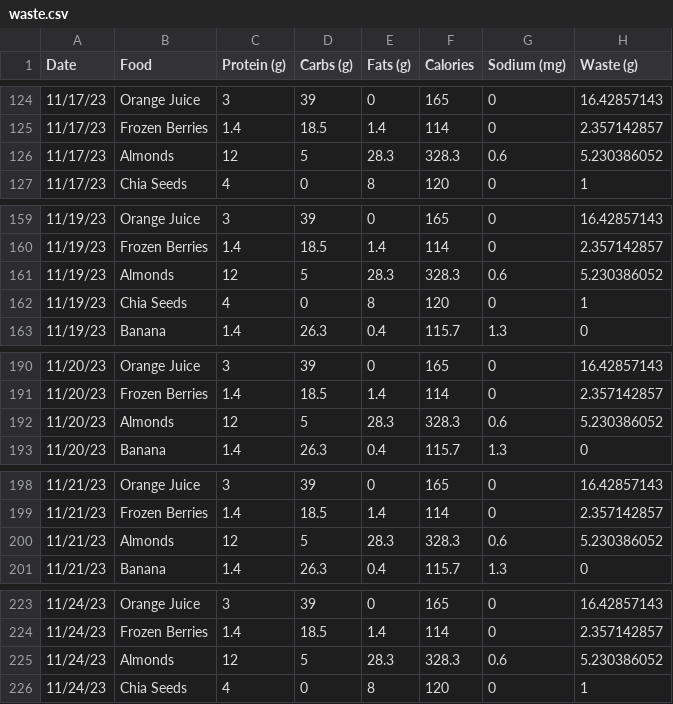
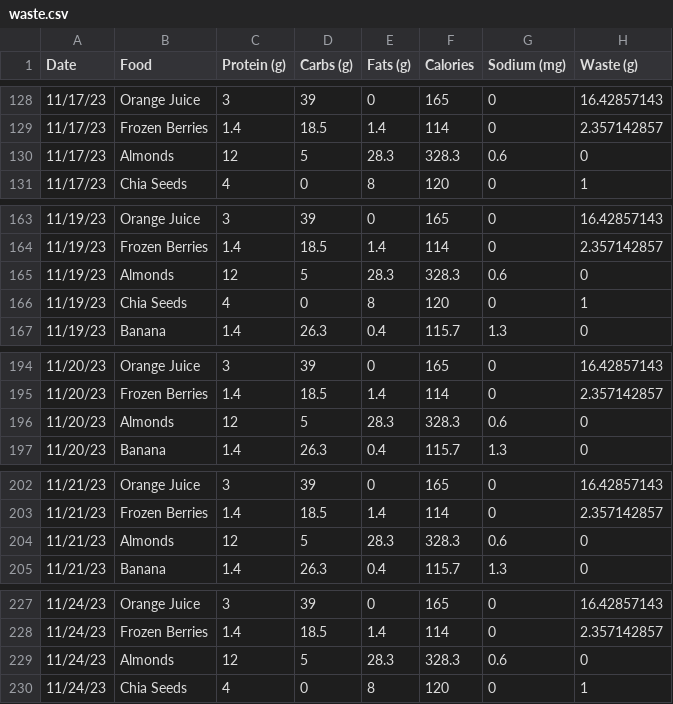
Before and after one commit to brady131313/capstone_final_project, a CSV file: data/waste.csv, drawn as a sheet; only a part is shown, gaps mark what is left out; the diff covers the shown part only.

Commit message:
waste over time chart

```diff
--- a/data/waste.csv
+++ b/data/waste.csv
@@ -125,3 +129,3 @@ Date,Food,Protein (g),Carbs (g),Fats (g),Calories,Sodium (mg),Waste (g)
 11/17/23,Frozen Berries,1.4,18.5,1.4,114,0,2.357142857
-11/17/23,Almonds,12,5,28.3,328.3,0.6,5.230386052
+11/17/23,Almonds,12,5,28.3,328.3,0.6,0
 11/17/23,Chia Seeds,4,0,8,120,0,1
@@ -160,3 +164,3 @@ Date,Food,Protein (g),Carbs (g),Fats (g),Calories,Sodium (mg),Waste (g)
 11/19/23,Frozen Berries,1.4,18.5,1.4,114,0,2.357142857
-11/19/23,Almonds,12,5,28.3,328.3,0.6,5.230386052
+11/19/23,Almonds,12,5,28.3,328.3,0.6,0
 11/19/23,Chia Seeds,4,0,8,120,0,1
@@ -191,3 +195,3 @@ Date,Food,Protein (g),Carbs (g),Fats (g),Calories,Sodium (mg),Waste (g)
 11/20/23,Frozen Berries,1.4,18.5,1.4,114,0,2.357142857
-11/20/23,Almonds,12,5,28.3,328.3,0.6,5.230386052
+11/20/23,Almonds,12,5,28.3,328.3,0.6,0
 11/20/23,Banana,1.4,26.3,0.4,115.7,1.3,0
@@ -199,3 +203,3 @@ Date,Food,Protein (g),Carbs (g),Fats (g),Calories,Sodium (mg),Waste (g)
 11/21/23,Frozen Berries,1.4,18.5,1.4,114,0,2.357142857
-11/21/23,Almonds,12,5,28.3,328.3,0.6,5.230386052
+11/21/23,Almonds,12,5,28.3,328.3,0.6,0
 11/21/23,Banana,1.4,26.3,0.4,115.7,1.3,0
@@ -224,3 +228,3 @@ Date,Food,Protein (g),Carbs (g),Fats (g),Calories,Sodium (mg),Waste (g)
 11/24/23,Frozen Berries,1.4,18.5,1.4,114,0,2.357142857
-11/24/23,Almonds,12,5,28.3,328.3,0.6,5.230386052
+11/24/23,Almonds,12,5,28.3,328.3,0.6,0
 11/24/23,Chia Seeds,4,0,8,120,0,1
```
Also changed, not shown: 10 added rows, 6 removed rows and 3 edited cells elsewhere in this file, 2 other files.
